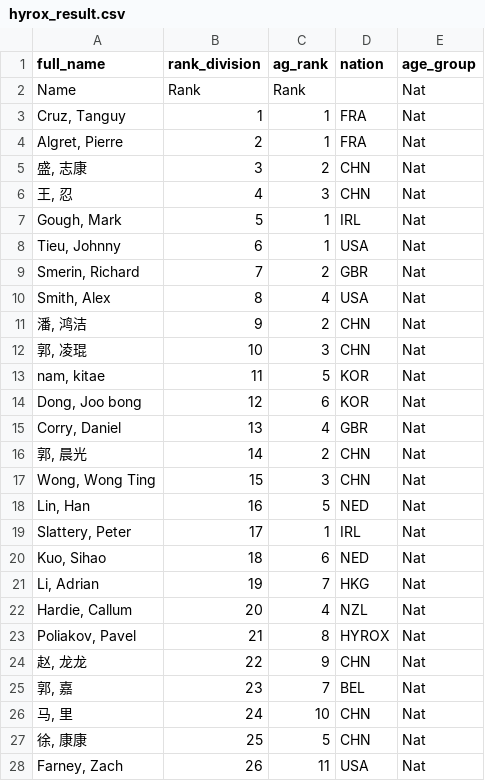
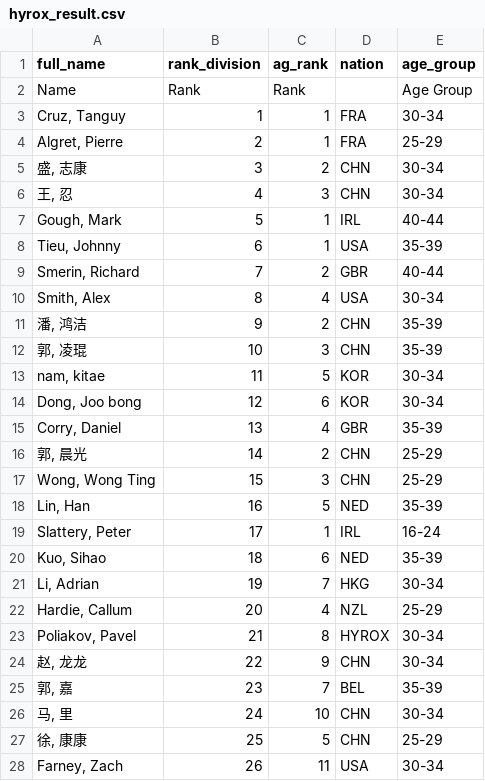
Before and after one commit to thetanot/scraper, a CSV file: hyrox_result.csv, drawn as a sheet; only a part is shown; the diff covers the shown part only.

```diff
--- a/hyrox_result.csv
+++ b/hyrox_result.csv
@@ -1,28 +1,28 @@
 full_name,rank_division,ag_rank,nation,age_group
-Name,Rank,Rank,,Nat
-"Cruz, Tanguy",1,1,FRA,Nat
-"Algret, Pierre",2,1,FRA,Nat
-"盛, 志康",3,2,CHN,Nat
-"王, 忍",4,3,CHN,Nat
-"Gough, Mark",5,1,IRL,Nat
-"Tieu, Johnny",6,1,USA,Nat
-"Smerin, Richard",7,2,GBR,Nat
-"Smith, Alex",8,4,USA,Nat
-"潘, 鸿洁",9,2,CHN,Nat
-"郭, 凌琨",10,3,CHN,Nat
-"nam, kitae",11,5,KOR,Nat
-"Dong, Joo bong",12,6,KOR,Nat
-"Corry, Daniel",13,4,GBR,Nat
-"郭, 晨光",14,2,CHN,Nat
-"Wong, Wong Ting",15,3,CHN,Nat
-"Lin, Han",16,5,NED,Nat
-"Slattery, Peter",17,1,IRL,Nat
-"Kuo, Sihao",18,6,NED,Nat
-"Li, Adrian",19,7,HKG,Nat
-"Hardie, Callum",20,4,NZL,Nat
-"Poliakov, Pavel",21,8,HYROX,Nat
-"赵, 龙龙",22,9,CHN,Nat
-"郭, 嘉",23,7,BEL,Nat
-"马, 里",24,10,CHN,Nat
-"徐, 康康",25,5,CHN,Nat
-"Farney, Zach",26,11,USA,Nat
+Name,Rank,Rank,,Age Group
+"Cruz, Tanguy",1,1,FRA,30-34
+"Algret, Pierre",2,1,FRA,25-29
+"盛, 志康",3,2,CHN,30-34
+"王, 忍",4,3,CHN,30-34
+"Gough, Mark",5,1,IRL,40-44
+"Tieu, Johnny",6,1,USA,35-39
+"Smerin, Richard",7,2,GBR,40-44
+"Smith, Alex",8,4,USA,30-34
+"潘, 鸿洁",9,2,CHN,35-39
+"郭, 凌琨",10,3,CHN,35-39
+"nam, kitae",11,5,KOR,30-34
+"Dong, Joo bong",12,6,KOR,30-34
+"Corry, Daniel",13,4,GBR,35-39
+"郭, 晨光",14,2,CHN,25-29
+"Wong, Wong Ting",15,3,CHN,25-29
+"Lin, Han",16,5,NED,35-39
+"Slattery, Peter",17,1,IRL,16-24
+"Kuo, Sihao",18,6,NED,35-39
+"Li, Adrian",19,7,HKG,30-34
+"Hardie, Callum",20,4,NZL,25-29
+"Poliakov, Pavel",21,8,HYROX,30-34
+"赵, 龙龙",22,9,CHN,30-34
+"郭, 嘉",23,7,BEL,35-39
+"马, 里",24,10,CHN,30-34
+"徐, 康康",25,5,CHN,25-29
+"Farney, Zach",26,11,USA,30-34
```
Also changed, not shown: 153 edited cells elsewhere in this file, 1 other file.
